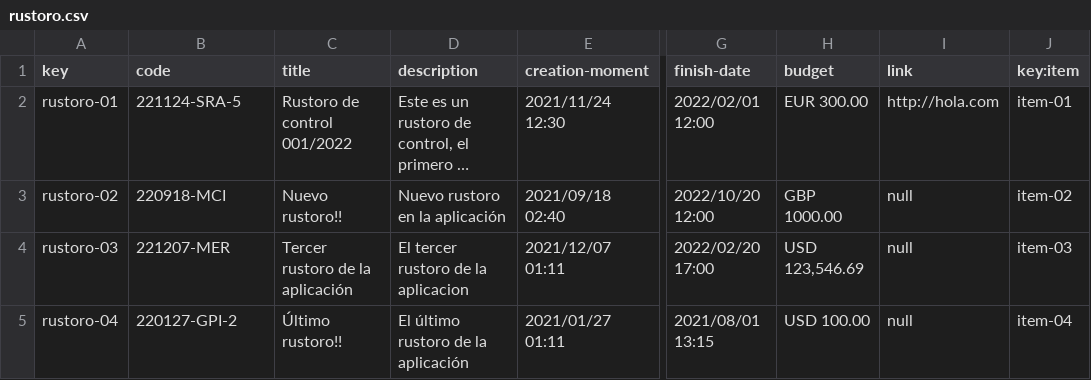
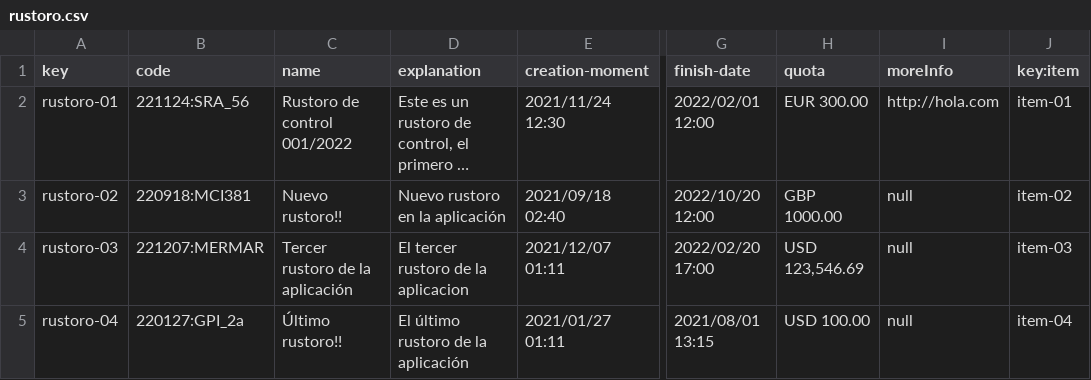
Before and after one commit to Alex-GF/Acme-Toolkits-Control-Check, a CSV file: src/main/webapp/WEB-INF/resources/sample-data/rustoro.csv, drawn as a sheet; only a part is shown, gaps mark what is left out; long unchanged cells end in …; the diff names each change by its address in the sheet, - before the commit and + after, or states it on an @@ line.

Commit message:
Transformación completa a rustoro.
Pediente de revisión completa y desarrollo de tests.

```diff
--- a/src/main/webapp/WEB-INF/resources/sample-data/rustoro.csv
+++ b/src/main/webapp/WEB-INF/resources/sample-data/rustoro.csv
-C1: title
+C1: name
-D1: description
+D1: explanation
-H1: budget
+H1: quota
-I1: link
+I1: moreInfo
-B2 (code): 221124-SRA-5
+B2 (code): 221124:SRA_56
-B3 (code): 220918-MCI
+B3 (code): 220918:MCI381
-B4 (code): 221207-MER
+B4 (code): 221207:MERMAR
-B5 (code): 220127-GPI-2
+B5 (code): 220127:GPI_2a
```
Also changed, not shown: 13 other files.
